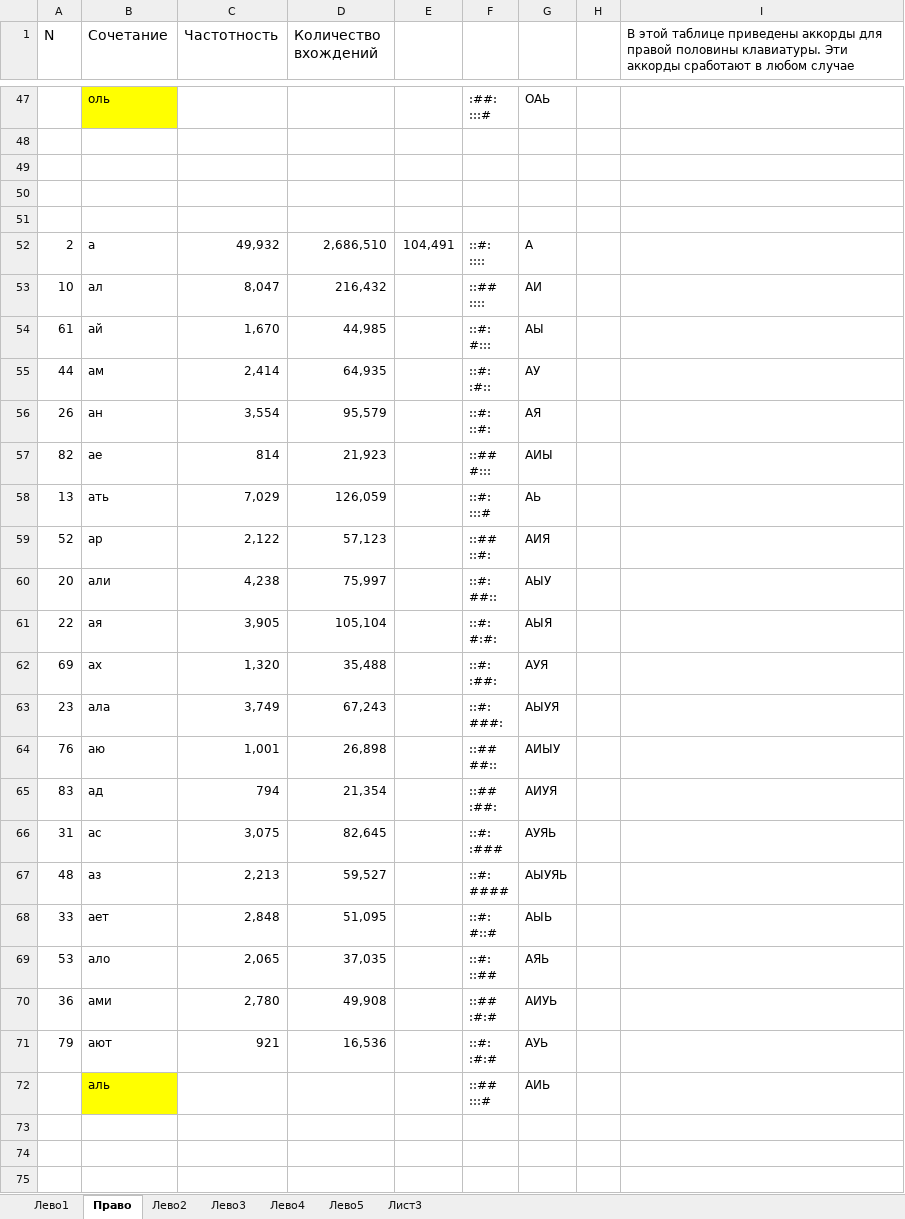
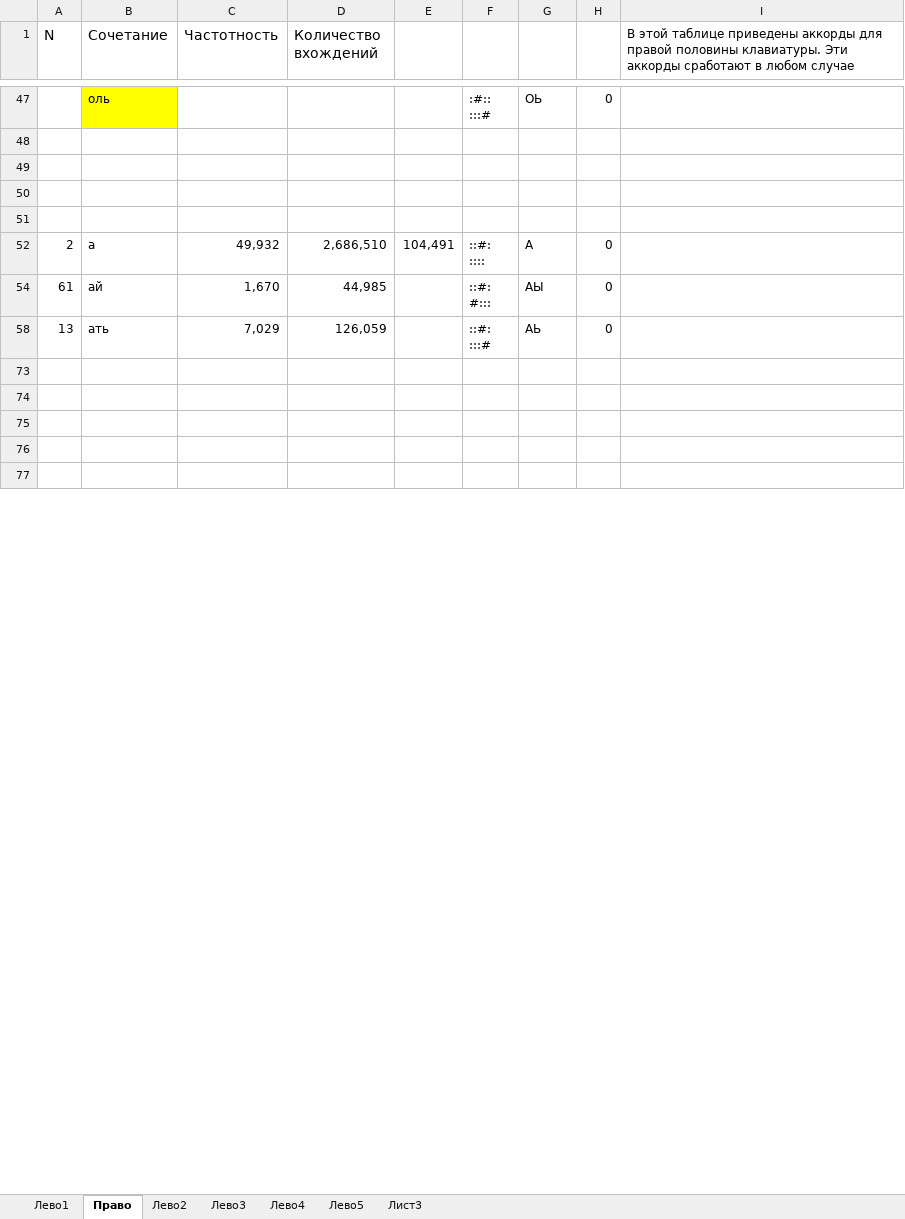
Before and after one commit to utyv/kolobok, an Excel workbook: ТаблицаАккордов.xlsx, sheet Право, drawn as a sheet; only a part is shown, gaps mark what is left out; the shorter side is filled out with more unchanged rows; values as stored, in another font and other column widths than the file's, no borders; charts and pictures not drawn; removed rows and columns are numbered as before the commit, all else as after; ↵ is a line break in a cell; the diff covers the shown part only; the diff names each change by its address in the sheet, - before the commit and + after, or states it on an @@ line.

```diff
--- a/ТаблицаАккордов.xlsx (sheet Право)
+++ b/ТаблицаАккордов.xlsx (sheet Право)
-F47: :##: ↵ :::#
+F47: :#:: ↵ :::#
-G47: ОАЬ
+G47: ОЬ
-H47: (empty)
+H47: 0
-H52: (empty)
+H52: 0
-row 53: 10 | ал | 8,047 | 216,432 |  | ::## ↵ :::: | АИ
-H54: (empty)
+H54: 0
-row 55: 44 | ам | 2,414 | 64,935 |  | ::#: ↵ :#:: | АУ
-row 56: 26 | ан | 3,554 | 95,579 |  | ::#: ↵ ::#: | АЯ
-row 57: 82 | ае | 814 | 21,923 |  | ::## ↵ #::: | АИЫ
-H58: (empty)
+H58: 0
-row 59: 52 | ар | 2,122 | 57,123 |  | ::## ↵ ::#: | АИЯ
-row 60: 20 | али | 4,238 | 75,997 |  | ::#: ↵ ##:: | АЫУ
-row 61: 22 | ая | 3,905 | 105,104 |  | ::#: ↵ #:#: | АЫЯ
-row 62: 69 | ах | 1,320 | 35,488 |  | ::#: ↵ :##: | АУЯ
-row 63: 23 | ала | 3,749 | 67,243 |  | ::#: ↵ ###: | АЫУЯ
-row 64: 76 | аю | 1,001 | 26,898 |  | ::## ↵ ##:: | АИЫУ
-row 65: 83 | ад | 794 | 21,354 |  | ::## ↵ :##: | АИУЯ
-row 66: 31 | ас | 3,075 | 82,645 |  | ::#: ↵ :### | АУЯЬ
-row 67: 48 | аз | 2,213 | 59,527 |  | ::#: ↵ #### | АЫУЯЬ
-row 68: 33 | ает | 2,848 | 51,095 |  | ::#: ↵ #::# | АЫЬ
-row 69: 53 | ало | 2,065 | 37,035 |  | ::#: ↵ ::## | АЯЬ
-row 70: 36 | ами | 2,780 | 49,908 |  | ::## ↵ :#:# | АИУЬ
-row 71: 79 | ают | 921 | 16,536 |  | ::#: ↵ :#:# | АУЬ
-row 72:  | аль |  |  |  | ::## ↵ :::# | АИЬ
```
Also changed, not shown: 8 added rows, 72 removed rows and 51 edited cells elsewhere in this sheet, sheet Лево1, hidden cells, 15 other files.
